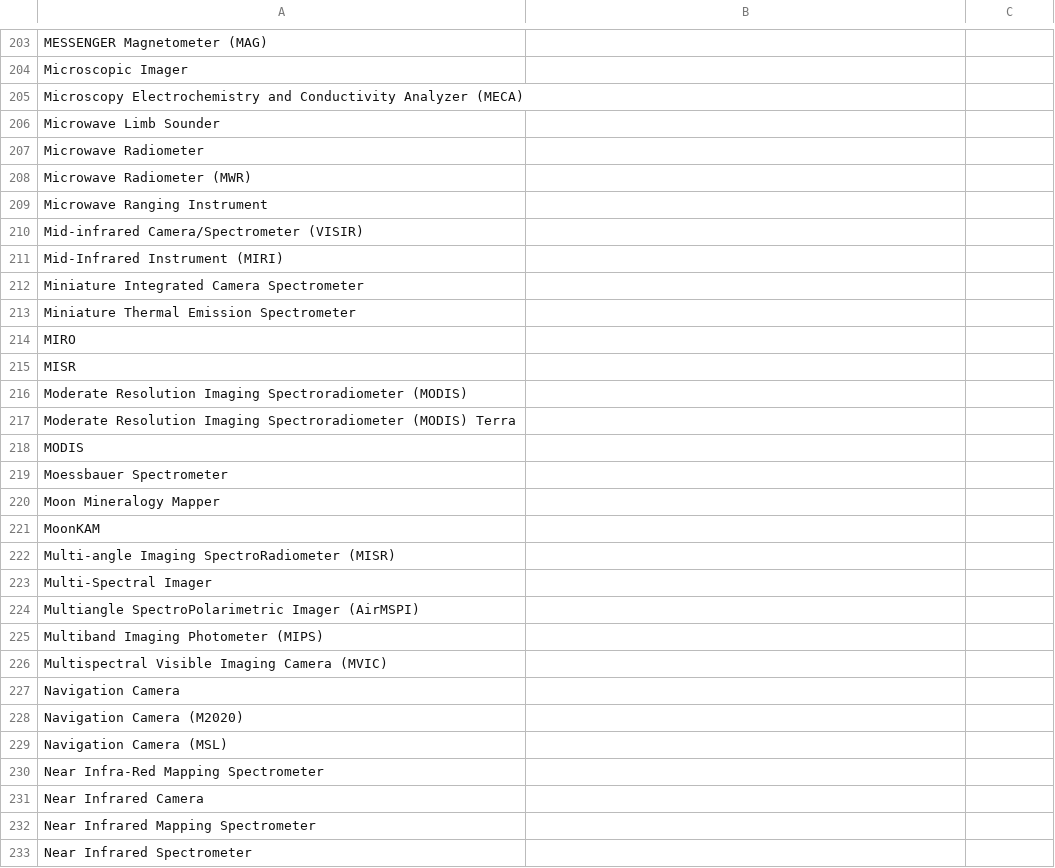
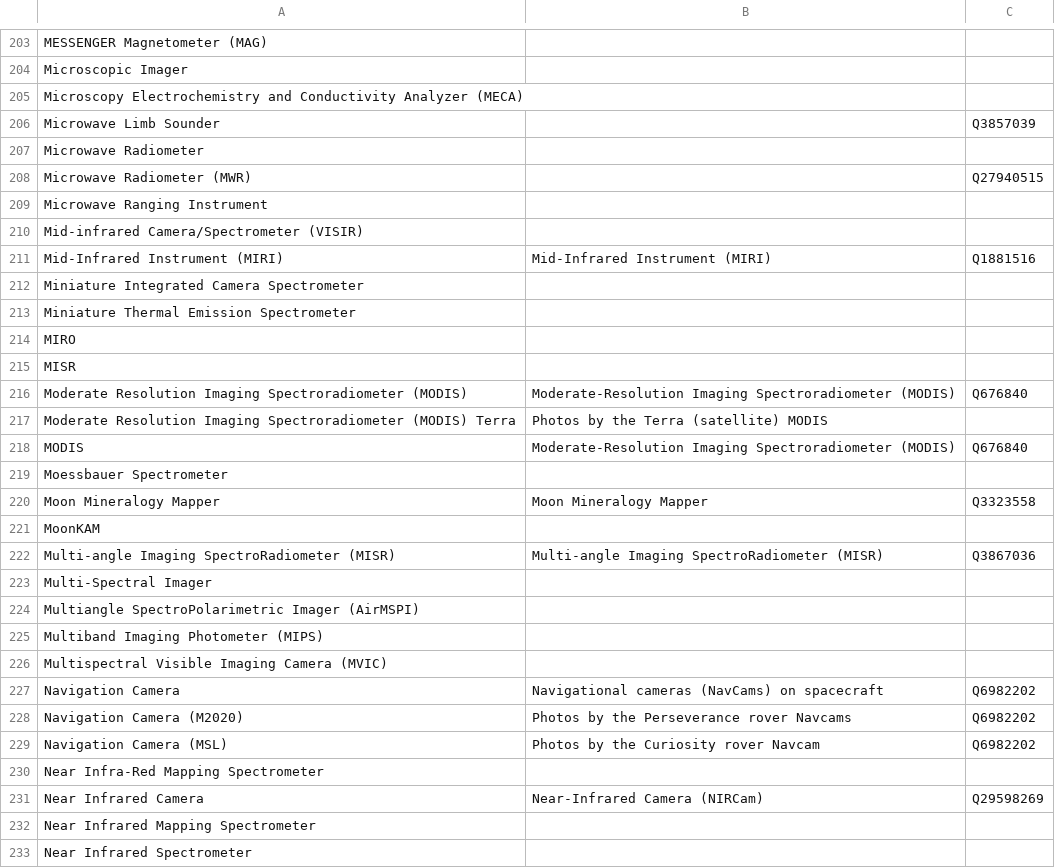
Before and after one commit to toolforge/tool-spacemedia, a CSV file: src/main/resources/mapping/nasa.instruments.csv, drawn as a sheet; only a part is shown, gaps mark what is left out; the diff covers the shown part only.

Commit message:
NASA: improve instruments mappings

```diff
--- a/src/main/resources/mapping/nasa.instruments.csv
+++ b/src/main/resources/mapping/nasa.instruments.csv
@@ -205,8 +205,8 @@
 "Microscopy Electrochemistry and Conductivity Analyzer (MECA)","",""
-"Microwave Limb Sounder","",""
+"Microwave Limb Sounder","","Q3857039"
 "Microwave Radiometer","",""
-"Microwave Radiometer (MWR)","",""
+"Microwave Radiometer (MWR)","","Q27940515"
 "Microwave Ranging Instrument","",""
 "Mid-infrared Camera/Spectrometer (VISIR)","",""
-"Mid-Infrared Instrument (MIRI)","",""
+"Mid-Infrared Instrument (MIRI)","Mid-Infrared Instrument (MIRI)","Q1881516"
 "Miniature Integrated Camera Spectrometer","",""
@@ -215,9 +215,9 @@
 "MISR","",""
-"Moderate Resolution Imaging Spectroradiometer (MODIS)","",""
-"Moderate Resolution Imaging Spectroradiometer (MODIS) Terra","",""
-"MODIS","",""
+"Moderate Resolution Imaging Spectroradiometer (MODIS)","Moderate-Resolution Imaging Spectroradiometer (MODIS)","Q676840"
+"Moderate Resolution Imaging Spectroradiometer (MODIS) Terra","Photos by the Terra (satellite) MODIS",""
+"MODIS","Moderate-Resolution Imaging Spectroradiometer (MODIS)","Q676840"
 "Moessbauer Spectrometer","",""
-"Moon Mineralogy Mapper","",""
+"Moon Mineralogy Mapper","Moon Mineralogy Mapper","Q3323558"
 "MoonKAM","",""
-"Multi-angle Imaging SpectroRadiometer (MISR)","",""
+"Multi-angle Imaging SpectroRadiometer (MISR)","Multi-angle Imaging SpectroRadiometer (MISR)","Q3867036"
 "Multi-Spectral Imager","",""
@@ -226,7 +226,7 @@
 "Multispectral Visible Imaging Camera (MVIC)","",""
-"Navigation Camera","",""
-"Navigation Camera (M2020)","",""
-"Navigation Camera (MSL)","",""
+"Navigation Camera","Navigational cameras (NavCams) on spacecraft","Q6982202"
+"Navigation Camera (M2020)","Photos by the Perseverance rover Navcams","Q6982202"
+"Navigation Camera (MSL)","Photos by the Curiosity rover Navcam","Q6982202"
 "Near Infra-Red Mapping Spectrometer","",""
-"Near Infrared Camera","",""
+"Near Infrared Camera","Near-Infrared Camera (NIRCam)","Q29598269"
 "Near Infrared Mapping Spectrometer","",""
```
Also changed, not shown: 36 edited cells elsewhere in this file.
